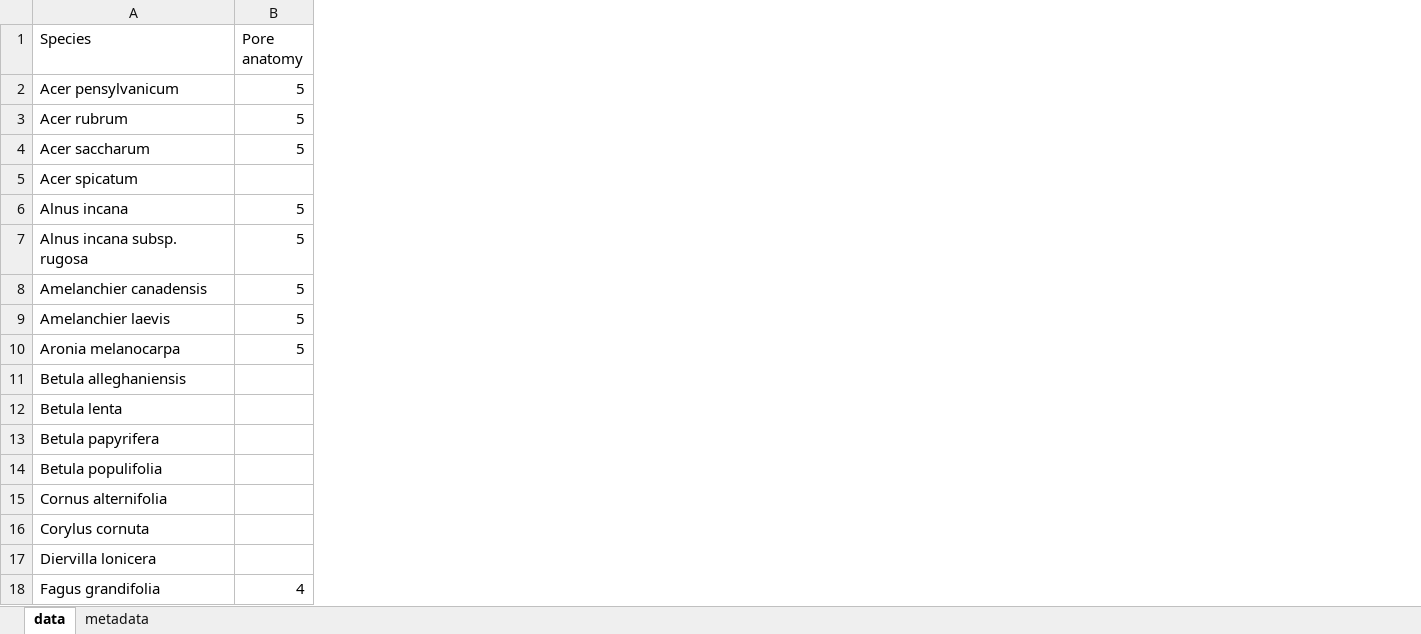
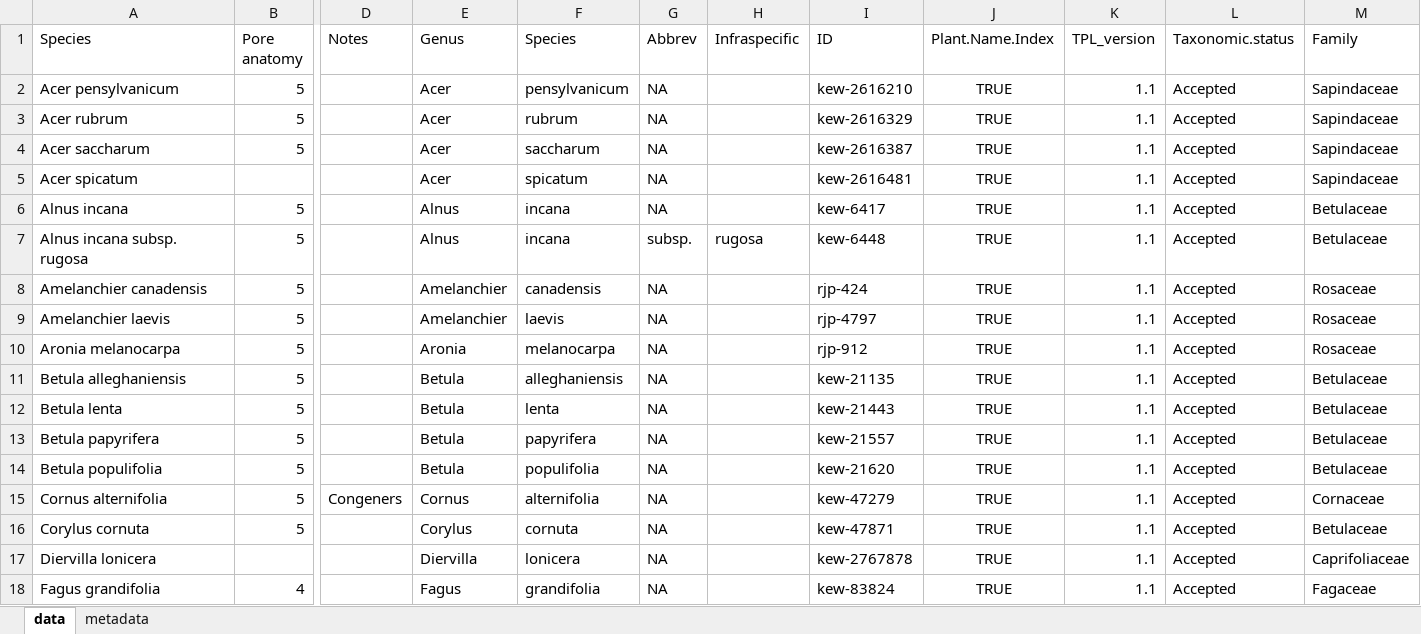
Before and after one commit to lizzieinvancouver/buds, an Excel workbook: analyses/input/Species Traits.xlsx, sheet data, drawn as a sheet; only a part is shown, gaps mark what is left out; values as stored, in another font and other column widths than the file's, no borders; the diff covers the shown part only; the diff names each change by its address in the sheet, - before the commit and + after, or states it on an @@ line.

```diff
--- a/analyses/input/Species Traits.xlsx (sheet data)
+++ b/analyses/input/Species Traits.xlsx (sheet data)
+column D (Notes), row 15: Congeners
+column E (Genus), rows 2-18: Acer | Acer | Acer | Acer | Alnus | Alnus | Amelanchier | Amelanchier | Aronia | Betula | Betula | Betula | Betula | Cornus | Corylus | Diervilla | Fagus
+column F (Species), rows 2-18: pensylvanicum | rubrum | saccharum | spicatum | incana | incana | canadensis | laevis | melanocarpa | alleghaniensis | lenta | papyrifera | populifolia | alternifolia | cornuta | lonicera | grandifolia
+column G (Abbrev), rows 2-18: NA | NA | NA | NA | NA | subsp. | NA | NA | NA | NA | NA | NA | NA | NA | NA | NA | NA
+column H (Infraspecific), row 7: rugosa
+column I (ID), rows 2-18: kew-2616210 | kew-2616329 | kew-2616387 | kew-2616481 | kew-6417 | kew-6448 | rjp-424 | rjp-4797 | rjp-912 | kew-21135 | kew-21443 | kew-21557 | kew-21620 | kew-47279 | kew-47871 | kew-2767878 | kew-83824
+column J (Plant.Name.Index), rows 2-18: all TRUE
+column K (TPL_version), rows 2-18: all 1.1
+column L (Taxonomic.status), rows 2-18: all Accepted
+column M (Family), rows 2-18: Sapindaceae | Sapindaceae | Sapindaceae | Sapindaceae | Betulaceae | Betulaceae | Rosaceae | Rosaceae | Rosaceae | Betulaceae | Betulaceae | Betulaceae | Betulaceae | Cornaceae | Betulaceae | Caprifoliaceae | Fagaceae
-B11:B16 (Pore anatomy): (empty)
+B11:B16 (Pore anatomy): 5
```
Also changed, not shown: 8 added columns and 36 edited cells elsewhere in this sheet, sheet metadata, 12 other files.
